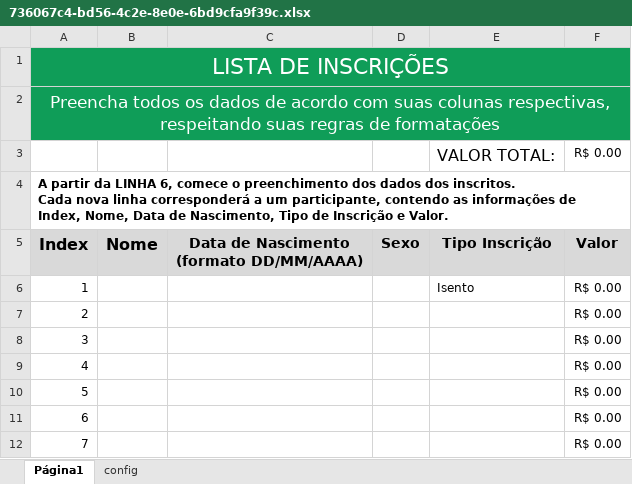
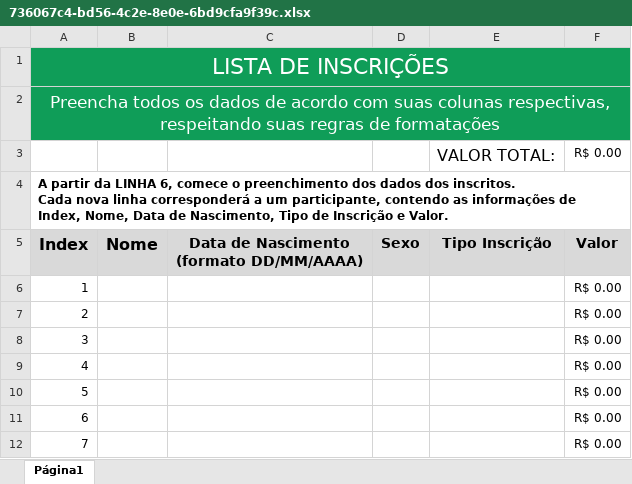
Before and after one commit to Matheus2ouza/Projeto-Inscricao-Frontend, an Excel workbook: public/xlsx/736067c4-bd56-4c2e-8e0e-6bd9cfa9f39c.xlsx, sheet Página1, drawn as a sheet; only a part is shown; values as stored, in another font and other column widths than the file's, no borders; charts and pictures and conditional formats not drawn; the diff names each change by its address in the sheet, - before the commit and + after, or states it on an @@ line.

```diff
--- a/public/xlsx/736067c4-bd56-4c2e-8e0e-6bd9cfa9f39c.xlsx (sheet Página1)
+++ b/public/xlsx/736067c4-bd56-4c2e-8e0e-6bd9cfa9f39c.xlsx (sheet Página1)
@@ sheet tab hidden: config @@
-E6: Isento
+E6: (empty)
```
